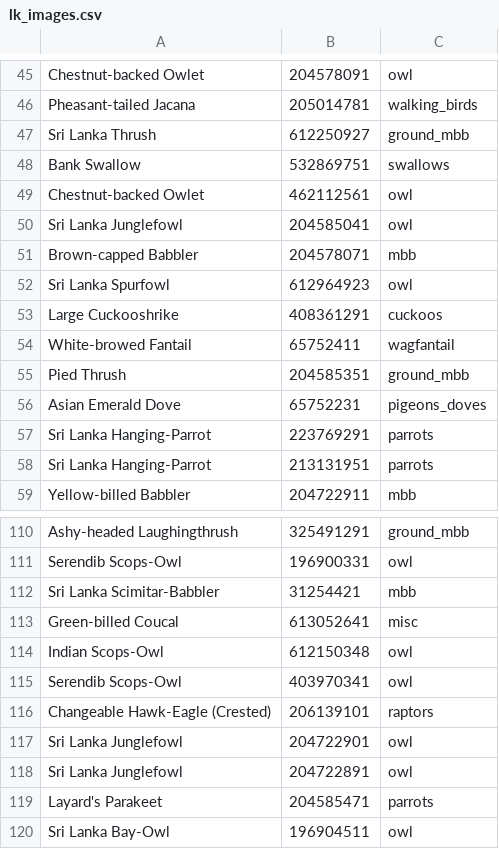
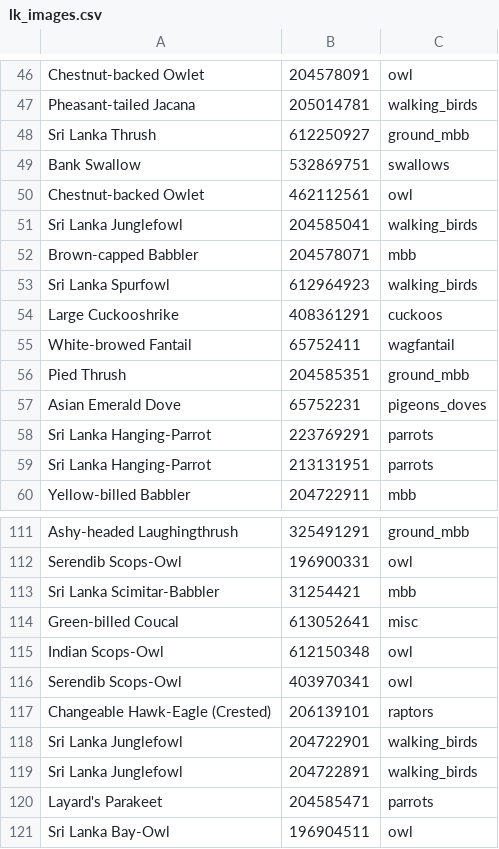
Before and after one commit to meganroseevans/twitch_or_tweek, a CSV file: data/regional/lk_images.csv, drawn as a sheet; only a part is shown, gaps mark what is left out; the diff covers the shown part only.

```diff
--- a/data/regional/lk_images.csv
+++ b/data/regional/lk_images.csv
@@ -50 +51 @@ Chestnut-backed Owlet,462112561,owl
-Sri Lanka Junglefowl,204585041,owl
+"Sri Lanka Junglefowl",204585041,walking_birds
@@ -52 +53 @@ Brown-capped Babbler,204578071,mbb
-Sri Lanka Spurfowl,612964923,owl
+"Sri Lanka Spurfowl",612964923,walking_birds
@@ -117,2 +118,2 @@ Changeable Hawk-Eagle (Crested),206139101,raptors
-Sri Lanka Junglefowl,204722901,owl
-Sri Lanka Junglefowl,204722891,owl
+"Sri Lanka Junglefowl",204722901,walking_birds
+"Sri Lanka Junglefowl",204722891,walking_birds
```
Also changed, not shown: 1 added row and 8 edited cells elsewhere in this file, data/regional/au_images.csv, data/regional/gb_images.csv, 4 other files.
